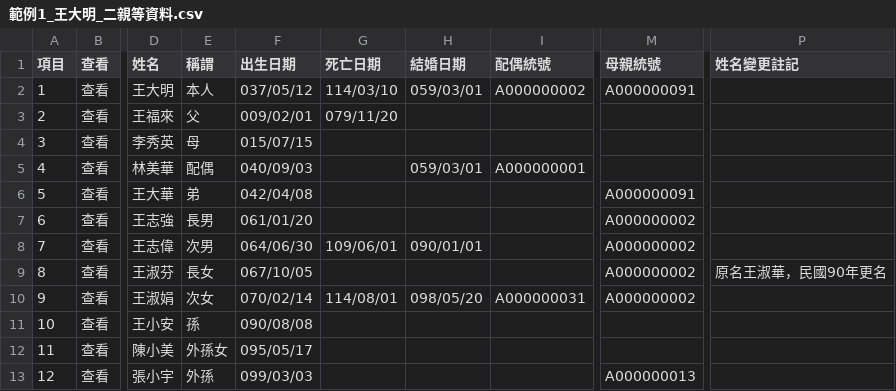
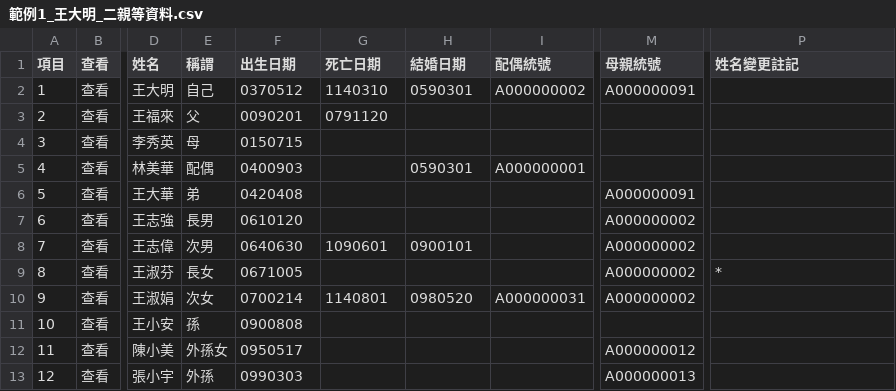
Before and after one commit to KellyChen413/Project_Inheritance-Chart, a CSV file: data/範例1_王大明_二親等資料.csv, drawn as a sheet; only a part is shown, gaps mark what is left out; the diff names each change by its address in the sheet, - before the commit and + after, or states it on an @@ line.

```diff
--- a/data/範例1_王大明_二親等資料.csv
+++ b/data/範例1_王大明_二親等資料.csv
-E2 (稱謂): 本人
+E2 (稱謂): 自己
-F2 (出生日期): 037/05/12
+F2 (出生日期): 0370512
-G2 (死亡日期): 114/03/10
+G2 (死亡日期): 1140310
-H2 (結婚日期): 059/03/01
+H2 (結婚日期): 0590301
-F3 (出生日期): 009/02/01
+F3 (出生日期): 0090201
-G3 (死亡日期): 079/11/20
+G3 (死亡日期): 0791120
-F4 (出生日期): 015/07/15
+F4 (出生日期): 0150715
-F5 (出生日期): 040/09/03
+F5 (出生日期): 0400903
-H5 (結婚日期): 059/03/01
+H5 (結婚日期): 0590301
-F6 (出生日期): 042/04/08
+F6 (出生日期): 0420408
-F7 (出生日期): 061/01/20
+F7 (出生日期): 0610120
-F8 (出生日期): 064/06/30
+F8 (出生日期): 0640630
-G8 (死亡日期): 109/06/01
+G8 (死亡日期): 1090601
-H8 (結婚日期): 090/01/01
+H8 (結婚日期): 0900101
-F9 (出生日期): 067/10/05
+F9 (出生日期): 0671005
-P9 (姓名變更註記): 原名王淑華，民國90年更名
+P9 (姓名變更註記): *
-F10 (出生日期): 070/02/14
+F10 (出生日期): 0700214
-G10 (死亡日期): 114/08/01
+G10 (死亡日期): 1140801
-H10 (結婚日期): 098/05/20
+H10 (結婚日期): 0980520
-F11 (出生日期): 090/08/08
+F11 (出生日期): 0900808
-F12 (出生日期): 095/05/17
+F12 (出生日期): 0950517
-M12 (母親統號): (empty)
+M12 (母親統號): A000000012
-F13 (出生日期): 099/03/03
+F13 (出生日期): 0990303
```
Also changed, not shown: data/範例2_王淑娟_二親等資料.csv, 23 other files.
